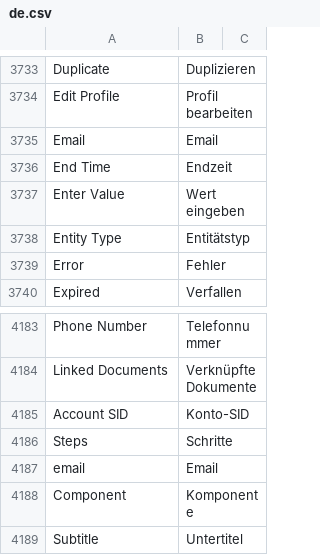
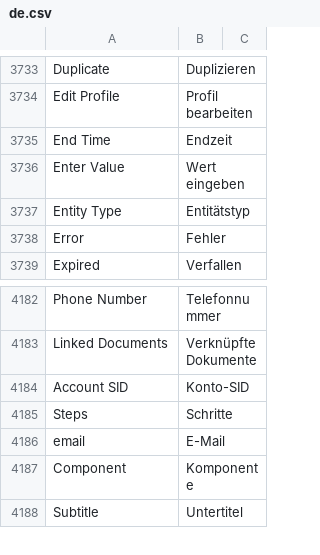
Before and after one commit to hanzoai/frappe, a CSV file: frappe/translations/de.csv, drawn as a sheet; only a part is shown, gaps mark what is left out.

Commit message:
fix(translation): Remove duplicate entry

```diff
--- a/frappe/translations/de.csv
+++ b/frappe/translations/de.csv
@@ -3734,3 +3734,2 @@ Duplicate,Duplizieren,
 Edit Profile,Profil bearbeiten,
-Email,Email,
 End Time,Endzeit,
@@ -4186,3 +4185,3 @@ Account SID,Konto-SID,
 Steps,Schritte,
-email,Email,
+email,E-Mail,
 Component,Komponente,
```
